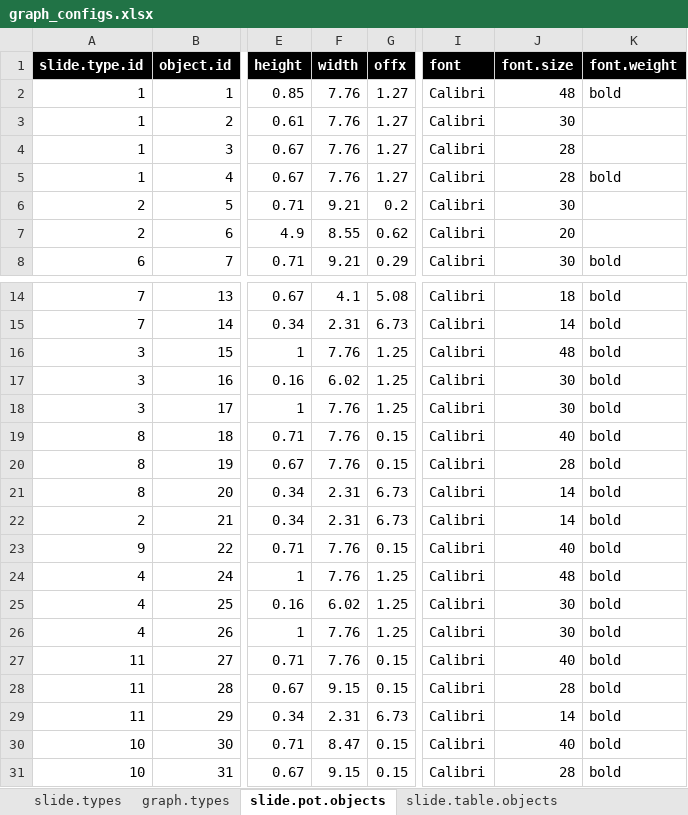
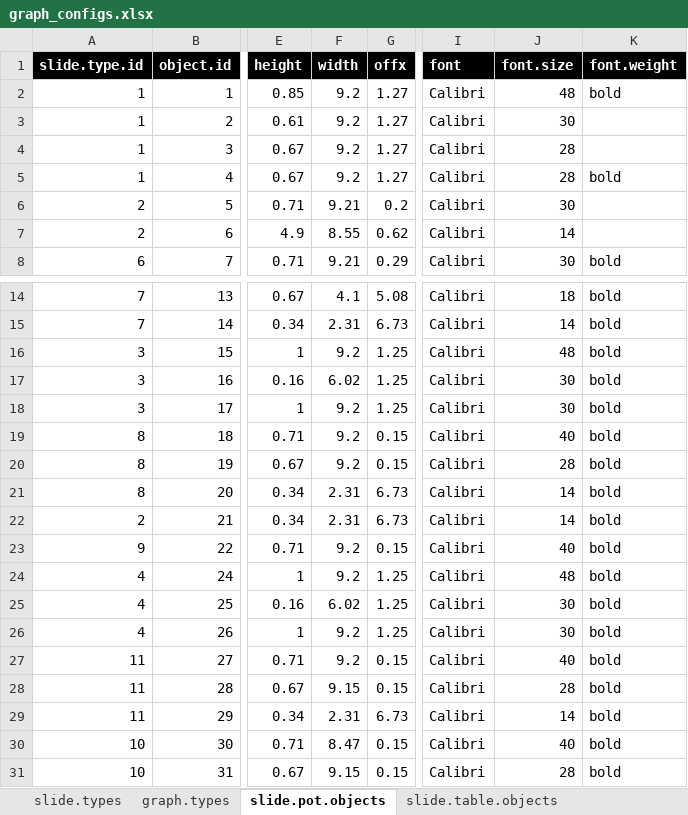
Before and after one commit to wnfaulkner/CWIS-automation, an Excel workbook: graph_configs.xlsx, sheet slide.pot.objects, drawn as a sheet; only a part is shown, gaps mark what is left out; values as stored, in another font and other column widths than the file's, no borders; the diff covers the shown part only; the diff names each change by its address in the sheet, - before the commit and + after, or states it on an @@ line.

Commit message:
Updating graphs. Solved some smaller formatting issues.

```diff
--- a/graph_configs.xlsx (sheet slide.pot.objects)
+++ b/graph_configs.xlsx (sheet slide.pot.objects)
-F2:F5 (width): 7.76
+F2:F5 (width): 9.2
-J7 (font.size): 20
+J7 (font.size): 14
-F16 (width): 7.76
+F16 (width): 9.2
-F18:F20 (width): 7.76
+F18:F20 (width): 9.2
-F23:F24 (width): 7.76
+F23:F24 (width): 9.2
-F26:F27 (width): 7.76
+F26:F27 (width): 9.2
```
Also changed, not shown: 3 edited cells elsewhere in this sheet, 1 other file.
